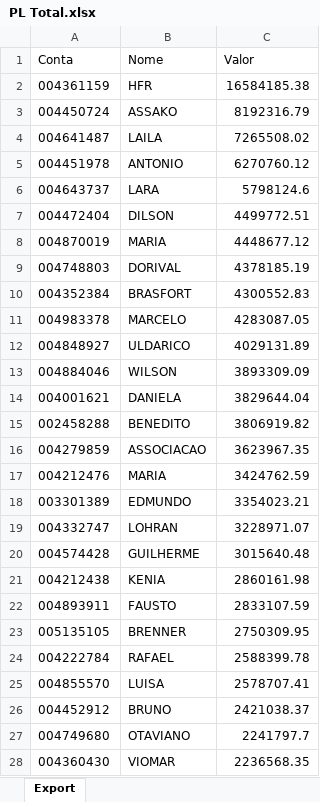
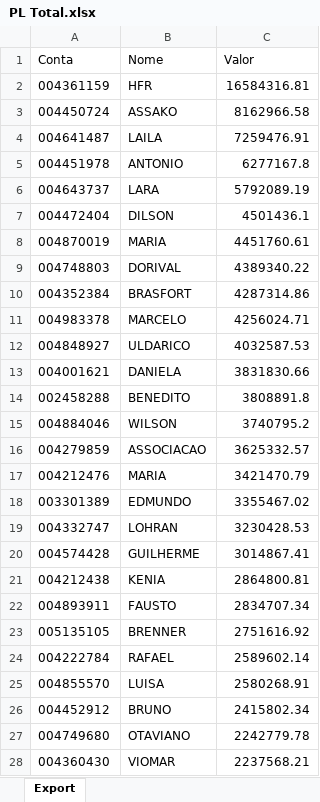
Before and after one commit to lauroteles/app_mesa_de_opera-es_corrigido, an Excel workbook: PL Total.xlsx, sheet Export, drawn as a sheet; only a part is shown; values as stored, in another font and other column widths than the file's, no borders; removed rows and columns are numbered as before the commit, all else as after; the diff covers the shown part only; the diff names each change by its address in the sheet, - before the commit and + after, or states it on an @@ line.

```diff
--- a/PL Total.xlsx (sheet Export)
+++ b/PL Total.xlsx (sheet Export)
-C2 (Valor): 16584185.38
+C2 (Valor): 16584316.81
-C3 (Valor): 8192316.79
+C3 (Valor): 8162966.58
-C4 (Valor): 7265508.02
+C4 (Valor): 7259476.91
-C5 (Valor): 6270760.12
+C5 (Valor): 6277167.8
-C6 (Valor): 5798124.6
+C6 (Valor): 5792089.19
-C7 (Valor): 4499772.51
+C7 (Valor): 4501436.1
-C8 (Valor): 4448677.12
+C8 (Valor): 4451760.61
-C9 (Valor): 4378185.19
+C9 (Valor): 4389340.22
-C10 (Valor): 4300552.83
+C10 (Valor): 4287314.86
-C11 (Valor): 4283087.05
+C11 (Valor): 4256024.71
-C12 (Valor): 4029131.89
+C12 (Valor): 4032587.53
-row 13: 004884046 | WILSON | 3893309.09
-C13 (Valor): 3829644.04
+C13 (Valor): 3831830.66
-C14 (Valor): 3806919.82
+C14 (Valor): 3808891.8
+row 15: 004884046 | WILSON | 3740795.2
-C16 (Valor): 3623967.35
+C16 (Valor): 3625332.57
-C17 (Valor): 3424762.59
+C17 (Valor): 3421470.79
-C18 (Valor): 3354023.21
+C18 (Valor): 3355467.02
-C19 (Valor): 3228971.07
+C19 (Valor): 3230428.53
-C20 (Valor): 3015640.48
+C20 (Valor): 3014867.41
-C21 (Valor): 2860161.98
+C21 (Valor): 2864800.81
-C22 (Valor): 2833107.59
+C22 (Valor): 2834707.34
-C23 (Valor): 2750309.95
+C23 (Valor): 2751616.92
-C24 (Valor): 2588399.78
+C24 (Valor): 2589602.14
-C25 (Valor): 2578707.41
+C25 (Valor): 2580268.91
-C26 (Valor): 2421038.37
+C26 (Valor): 2415802.34
-C27 (Valor): 2241797.7
+C27 (Valor): 2242779.78
-C28 (Valor): 2236568.35
+C28 (Valor): 2237568.21
```
Also changed, not shown: 57 added rows, 57 removed rows and 442 edited cells elsewhere in this sheet, Saldo.xlsx.
